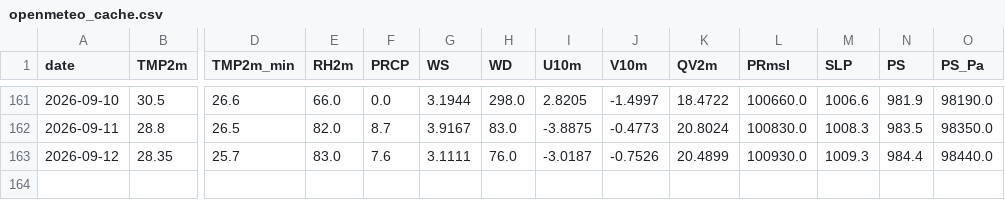
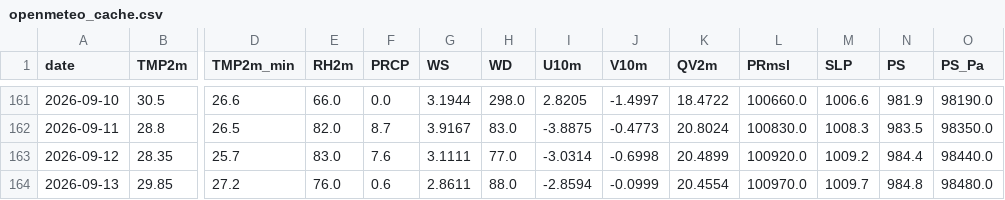
Before and after one commit to souravk03/HQNN-live-multicity, a CSV file: hqnn live pk/data/delhi/openmeteo_cache.csv, drawn as a sheet; only a part is shown, gaps mark what is left out; rows hold the shown columns only; the diff names each change by its address in the sheet, - before the commit and + after, or states it on an @@ line.

```diff
--- a/hqnn live pk/data/delhi/openmeteo_cache.csv
+++ b/hqnn live pk/data/delhi/openmeteo_cache.csv
-H163 (WD): 76.0
+H163 (WD): 77.0
-I163 (U10m): -3.0187
+I163 (U10m): -3.0314
-J163 (V10m): -0.7526
+J163 (V10m): -0.6998
-L163 (PRmsl): 100930.0
+L163 (PRmsl): 100920.0
-M163 (SLP): 1009.3
+M163 (SLP): 1009.2
+row 164: 2026-09-13 | 29.85 | 27.2 | 76.0 | 0.6 | 2.8611 | 88.0 | -2.8594 | -0.0999 | 20.4554 | 100970.0 | 1009.7 | 984.8 | 98480.0
```
Also changed, not shown: hqnn live pk/data/chennai/openmeteo_cache.csv, hqnn live pk/data/mumbai/openmeteo_cache.csv, 51 other files.
